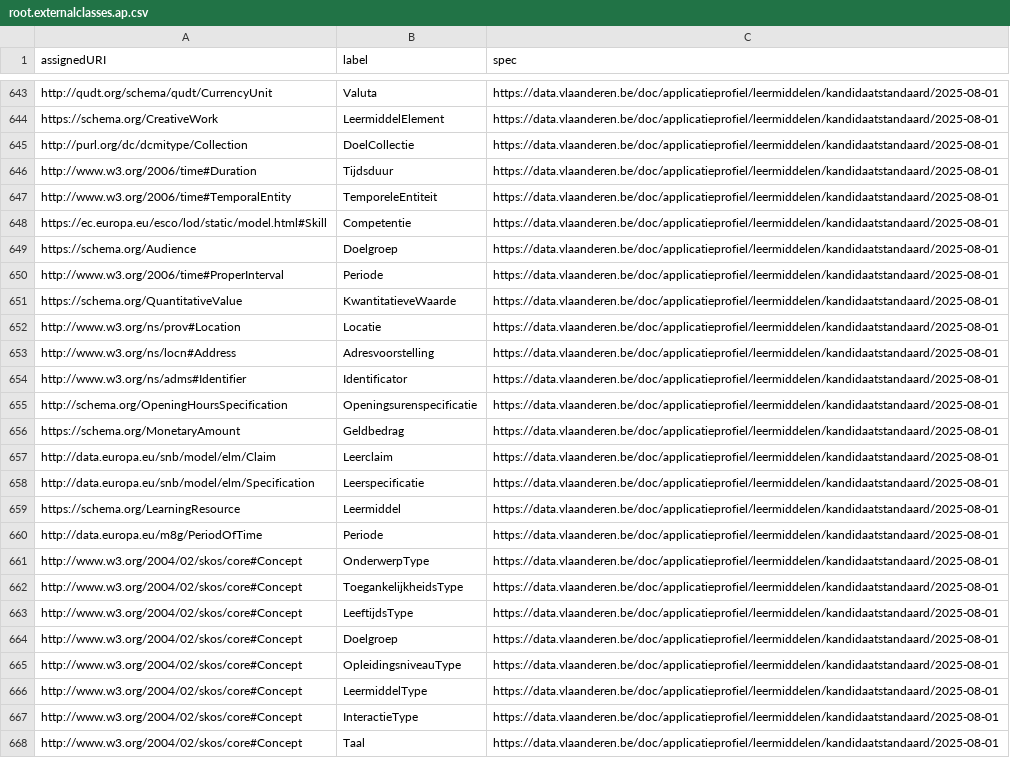
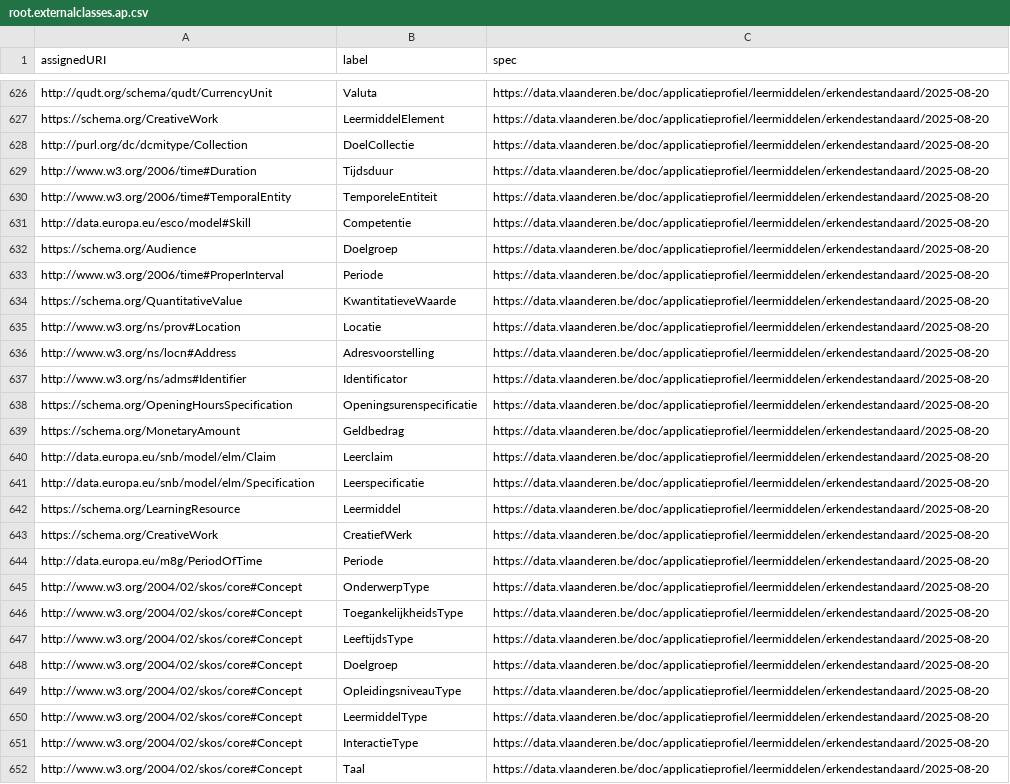
Before and after one commit to Informatievlaanderen/data.vlaanderen.be-statistics, a CSV file: root.externalclasses.ap.csv, drawn as a sheet; only a part is shown, gaps mark what is left out; addresses are those after the commit; the diff covers the shown part only; the diff names each change by its address in the sheet, - before the commit and + after, or states it on an @@ line.

```diff
--- a/root.externalclasses.ap.csv
+++ b/root.externalclasses.ap.csv
-C626:C642 (spec): https://data.vlaanderen.be/doc/applicatieprofiel/leermiddelen/kandidaatstandaard/2025-08-01
+C626:C642 (spec): https://data.vlaanderen.be/doc/applicatieprofiel/leermiddelen/erkendestandaard/2025-08-20
-A631 (assignedURI): https://ec.europa.eu/esco/lod/static/model.html#Skill
+A631 (assignedURI): http://data.europa.eu/esco/model#Skill
-A638 (assignedURI): http://schema.org/OpeningHoursSpecification
+A638 (assignedURI): https://schema.org/OpeningHoursSpecification
+row 643: https://schema.org/CreativeWork | CreatiefWerk | https://data.vlaanderen.be/doc/applicatieprofiel/leermiddelen/erkendestandaard/2025-08-20
-C644:C652 (spec): https://data.vlaanderen.be/doc/applicatieprofiel/leermiddelen/kandidaatstandaard/2025-08-01
+C644:C652 (spec): https://data.vlaanderen.be/doc/applicatieprofiel/leermiddelen/erkendestandaard/2025-08-20
```
Also changed, not shown: 17 removed rows and 21 edited cells elsewhere in this file, root.classes.ap.csv, root.externalproperties.ap.csv, 29 other files.
